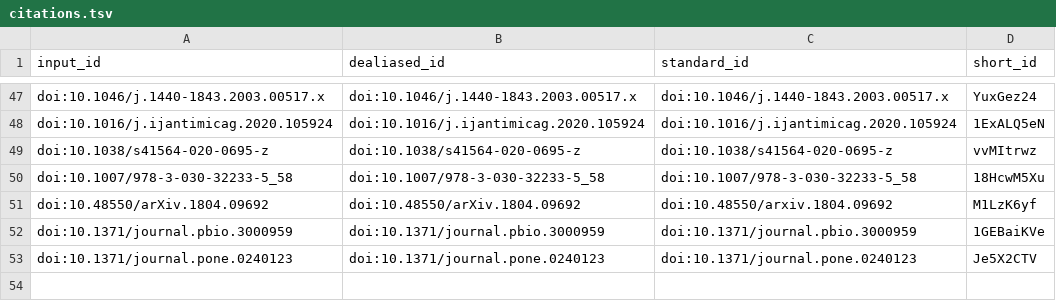
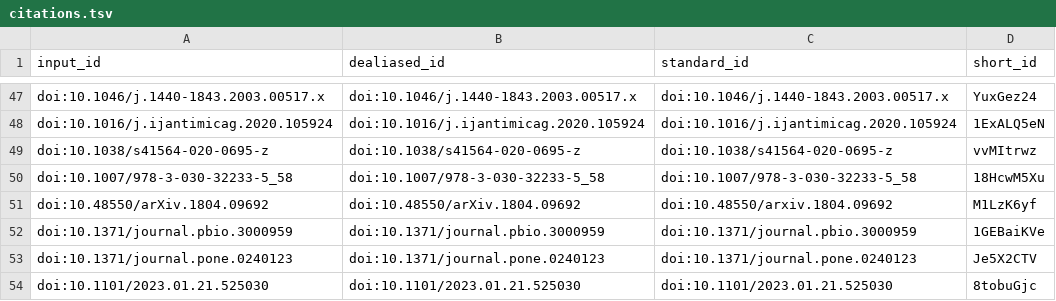
Before and after one commit to greenelab/word_lapse_manuscript, a TSV file: citations.tsv, drawn as a sheet; only a part is shown, gaps mark what is left out.

```diff
--- a/citations.tsv
+++ b/citations.tsv
@@ -53 +53,2 @@ doi:10.1371/journal.pbio.3000959	doi:10.1371/journal.pbio.3000959	doi:10.1371/jo
 doi:10.1371/journal.pone.0240123	doi:10.1371/journal.pone.0240123	doi:10.1371/journal.pone.0240123	Je5X2CTV
+doi:10.1101/2023.01.21.525030	doi:10.1101/2023.01.21.525030	doi:10.1101/2023.01.21.525030	8tobuGjc
```
Also changed, not shown: 6 other files.
